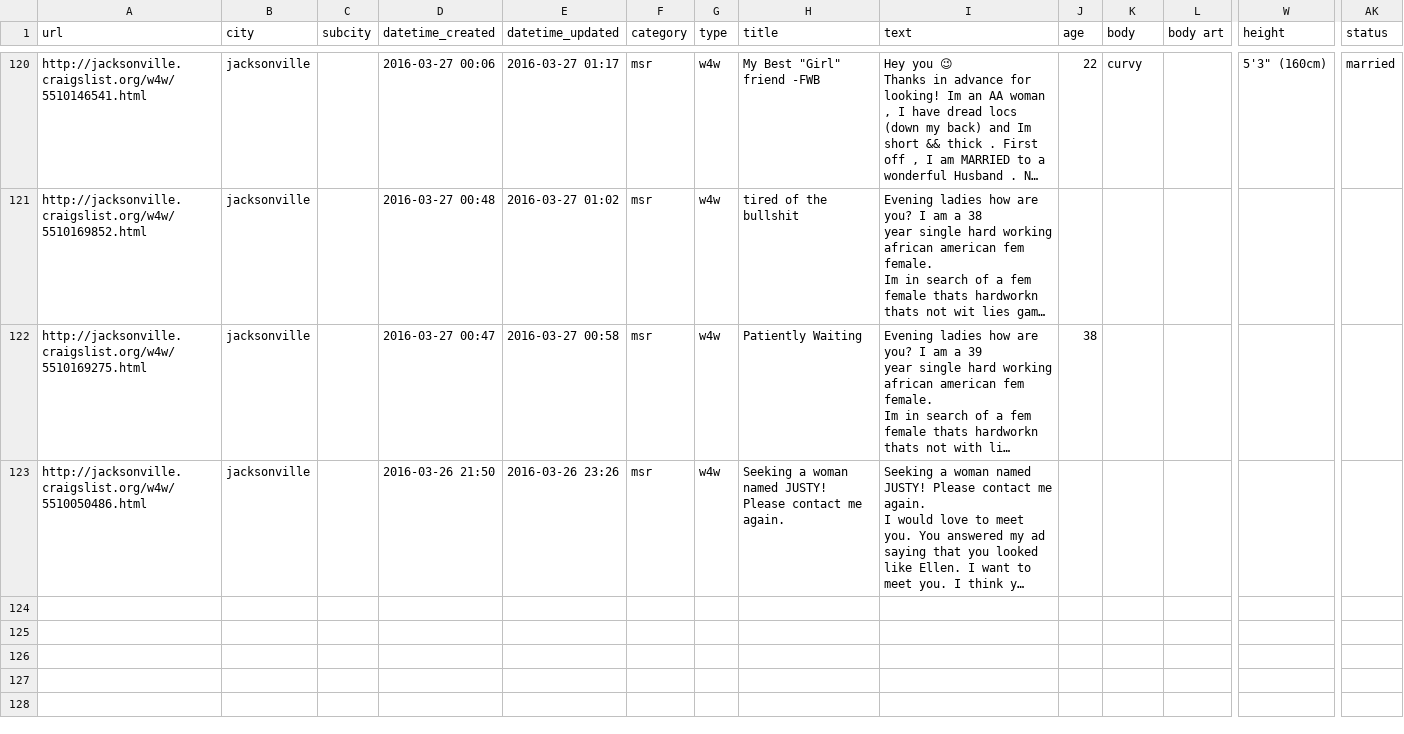
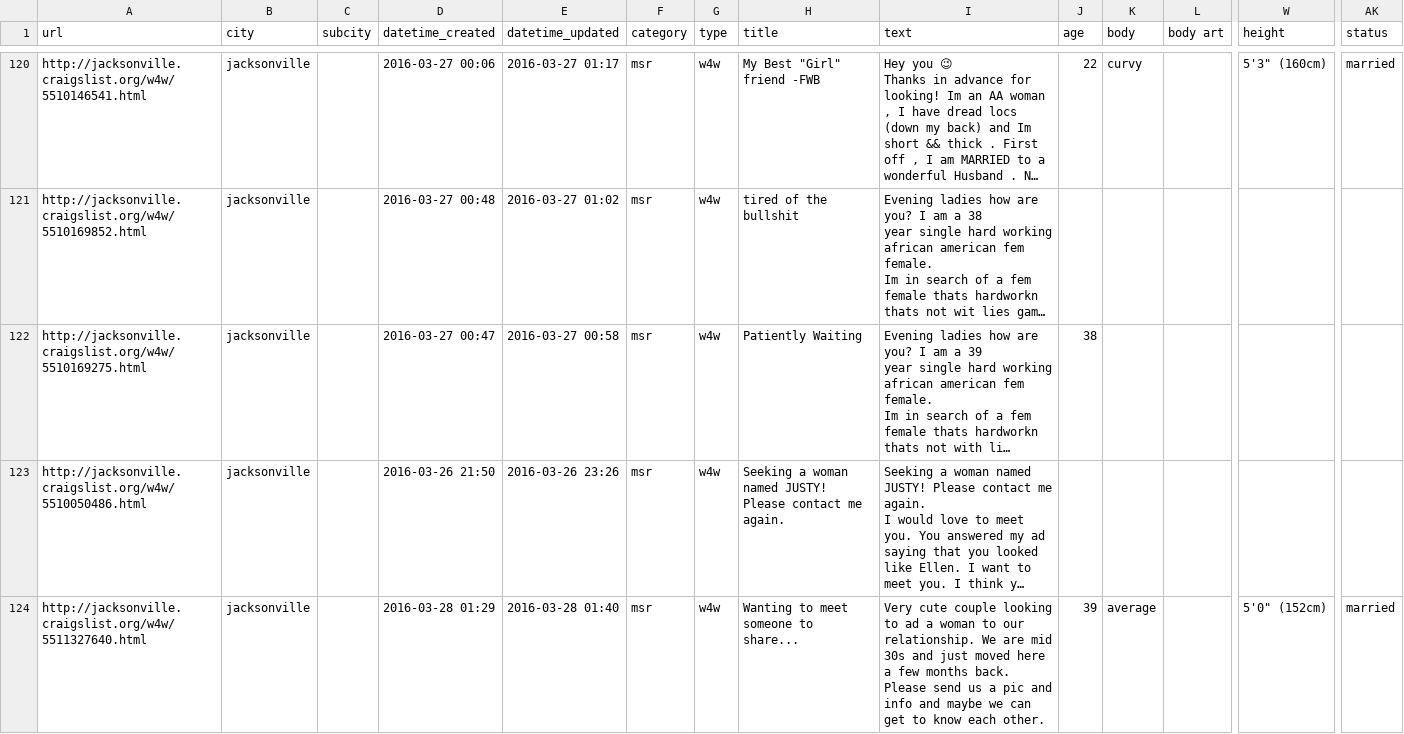
Before and after one commit to phucanhapril/craigslove, a CSV file: results/jacksonville/w4w.csv, drawn as a sheet; only a part is shown, gaps mark what is left out; long unchanged cells end in …; rows hold the shown columns only; the diff covers the shown part only; the diff names each change by its address in the sheet, - before the commit and + after, or states it on an @@ line.

```diff
--- a/results/jacksonville/w4w.csv
+++ b/results/jacksonville/w4w.csv
+row 124: http://jacksonville.craigslist.org/w4w/5511327640.html | jacksonville |  | 2016-03-28 01:29 | 2016-03-28 01:40 | msr | w4w | Wanting to meet someone to share... | Very cute couple looking to ad a woman to our relationship. We are mid 30s and just moved here a few months back. Please send us a pic and info and maybe we can get to know each other. | 39 | average |  | 5'0" (152cm) | married
```
Also changed, not shown: 1 added row elsewhere in this file, results/jacksonville/msr.csv, results/jacksonville/w4m.csv, 22 other files.
